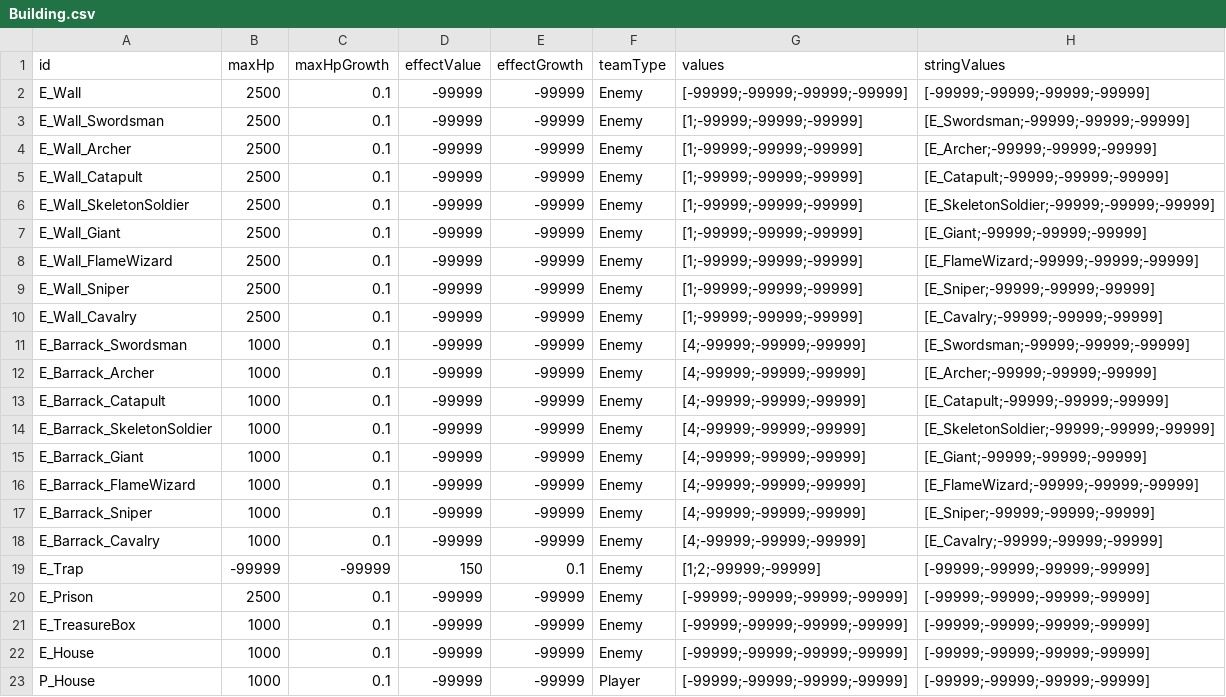
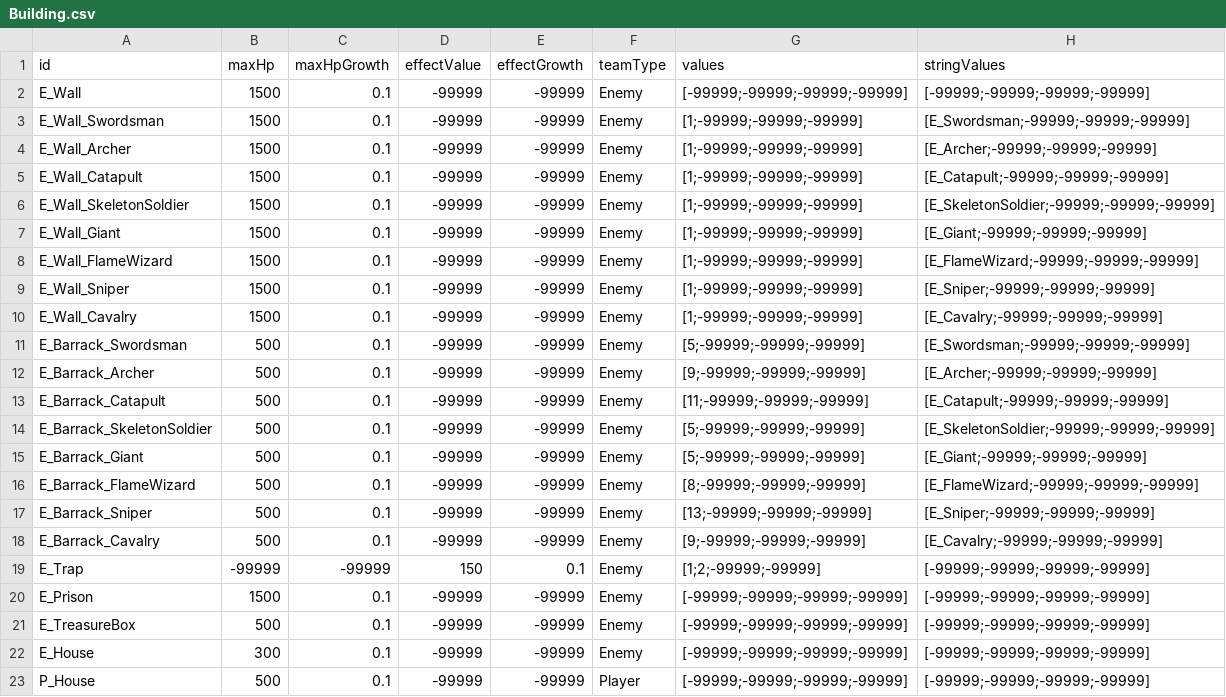
Before and after one commit to AlohaFactory-Dev/SimpleSiege, a CSV file: Assets/Coconut/Configs/Tables/Building.csv, drawn as a sheet.

```diff
--- a/Assets/Coconut/Configs/Tables/Building.csv
+++ b/Assets/Coconut/Configs/Tables/Building.csv
@@ -1,23 +1,23 @@
 id,maxHp,maxHpGrowth,effectValue,effectGrowth,teamType,values,stringValues
-E_Wall,2500,0.1,-99999,-99999,Enemy,[-99999;-99999;-99999;-99999],[-99999;-99999;-99999;-99999]
-E_Wall_Swordsman,2500,0.1,-99999,-99999,Enemy,[1;-99999;-99999;-99999],[E_Swordsman;-99999;-99999;-99999]
-E_Wall_Archer,2500,0.1,-99999,-99999,Enemy,[1;-99999;-99999;-99999],[E_Archer;-99999;-99999;-99999]
-E_Wall_Catapult,2500,0.1,-99999,-99999,Enemy,[1;-99999;-99999;-99999],[E_Catapult;-99999;-99999;-99999]
-E_Wall_SkeletonSoldier,2500,0.1,-99999,-99999,Enemy,[1;-99999;-99999;-99999],[E_SkeletonSoldier;-99999;-99999;-99999]
-E_Wall_Giant,2500,0.1,-99999,-99999,Enemy,[1;-99999;-99999;-99999],[E_Giant;-99999;-99999;-99999]
-E_Wall_FlameWizard,2500,0.1,-99999,-99999,Enemy,[1;-99999;-99999;-99999],[E_FlameWizard;-99999;-99999;-99999]
-E_Wall_Sniper,2500,0.1,-99999,-99999,Enemy,[1;-99999;-99999;-99999],[E_Sniper;-99999;-99999;-99999]
-E_Wall_Cavalry,2500,0.1,-99999,-99999,Enemy,[1;-99999;-99999;-99999],[E_Cavalry;-99999;-99999;-99999]
-E_Barrack_Swordsman,1000,0.1,-99999,-99999,Enemy,[4;-99999;-99999;-99999],[E_Swordsman;-99999;-99999;-99999]
-E_Barrack_Archer,1000,0.1,-99999,-99999,Enemy,[4;-99999;-99999;-99999],[E_Archer;-99999;-99999;-99999]
-E_Barrack_Catapult,1000,0.1,-99999,-99999,Enemy,[4;-99999;-99999;-99999],[E_Catapult;-99999;-99999;-99999]
-E_Barrack_SkeletonSoldier,1000,0.1,-99999,-99999,Enemy,[4;-99999;-99999;-99999],[E_SkeletonSoldier;-99999;-99999;-99999]
-E_Barrack_Giant,1000,0.1,-99999,-99999,Enemy,[4;-99999;-99999;-99999],[E_Giant;-99999;-99999;-99999]
-E_Barrack_FlameWizard,1000,0.1,-99999,-99999,Enemy,[4;-99999;-99999;-99999],[E_FlameWizard;-99999;-99999;-99999]
-E_Barrack_Sniper,1000,0.1,-99999,-99999,Enemy,[4;-99999;-99999;-99999],[E_Sniper;-99999;-99999;-99999]
-E_Barrack_Cavalry,1000,0.1,-99999,-99999,Enemy,[4;-99999;-99999;-99999],[E_Cavalry;-99999;-99999;-99999]
+E_Wall,1500,0.1,-99999,-99999,Enemy,[-99999;-99999;-99999;-99999],[-99999;-99999;-99999;-99999]
+E_Wall_Swordsman,1500,0.1,-99999,-99999,Enemy,[1;-99999;-99999;-99999],[E_Swordsman;-99999;-99999;-99999]
+E_Wall_Archer,1500,0.1,-99999,-99999,Enemy,[1;-99999;-99999;-99999],[E_Archer;-99999;-99999;-99999]
+E_Wall_Catapult,1500,0.1,-99999,-99999,Enemy,[1;-99999;-99999;-99999],[E_Catapult;-99999;-99999;-99999]
+E_Wall_SkeletonSoldier,1500,0.1,-99999,-99999,Enemy,[1;-99999;-99999;-99999],[E_SkeletonSoldier;-99999;-99999;-99999]
+E_Wall_Giant,1500,0.1,-99999,-99999,Enemy,[1;-99999;-99999;-99999],[E_Giant;-99999;-99999;-99999]
+E_Wall_FlameWizard,1500,0.1,-99999,-99999,Enemy,[1;-99999;-99999;-99999],[E_FlameWizard;-99999;-99999;-99999]
+E_Wall_Sniper,1500,0.1,-99999,-99999,Enemy,[1;-99999;-99999;-99999],[E_Sniper;-99999;-99999;-99999]
+E_Wall_Cavalry,1500,0.1,-99999,-99999,Enemy,[1;-99999;-99999;-99999],[E_Cavalry;-99999;-99999;-99999]
+E_Barrack_Swordsman,500,0.1,-99999,-99999,Enemy,[5;-99999;-99999;-99999],[E_Swordsman;-99999;-99999;-99999]
+E_Barrack_Archer,500,0.1,-99999,-99999,Enemy,[9;-99999;-99999;-99999],[E_Archer;-99999;-99999;-99999]
+E_Barrack_Catapult,500,0.1,-99999,-99999,Enemy,[11;-99999;-99999;-99999],[E_Catapult;-99999;-99999;-99999]
+E_Barrack_SkeletonSoldier,500,0.1,-99999,-99999,Enemy,[5;-99999;-99999;-99999],[E_SkeletonSoldier;-99999;-99999;-99999]
+E_Barrack_Giant,500,0.1,-99999,-99999,Enemy,[5;-99999;-99999;-99999],[E_Giant;-99999;-99999;-99999]
+E_Barrack_FlameWizard,500,0.1,-99999,-99999,Enemy,[8;-99999;-99999;-99999],[E_FlameWizard;-99999;-99999;-99999]
+E_Barrack_Sniper,500,0.1,-99999,-99999,Enemy,[13;-99999;-99999;-99999],[E_Sniper;-99999;-99999;-99999]
+E_Barrack_Cavalry,500,0.1,-99999,-99999,Enemy,[9;-99999;-99999;-99999],[E_Cavalry;-99999;-99999;-99999]
 E_Trap,-99999,-99999,150,0.1,Enemy,[1;2;-99999;-99999],[-99999;-99999;-99999;-99999]
-E_Prison,2500,0.1,-99999,-99999,Enemy,[-99999;-99999;-99999;-99999],[-99999;-99999;-99999;-99999]
-E_TreasureBox,1000,0.1,-99999,-99999,Enemy,[-99999;-99999;-99999;-99999],[-99999;-99999;-99999;-99999]
-E_House,1000,0.1,-99999,-99999,Enemy,[-99999;-99999;-99999;-99999],[-99999;-99999;-99999;-99999]
-P_House,1000,0.1,-99999,-99999,Player,[-99999;-99999;-99999;-99999],[-99999;-99999;-99999;-99999]
+E_Prison,1500,0.1,-99999,-99999,Enemy,[-99999;-99999;-99999;-99999],[-99999;-99999;-99999;-99999]
+E_TreasureBox,500,0.1,-99999,-99999,Enemy,[-99999;-99999;-99999;-99999],[-99999;-99999;-99999;-99999]
+E_House,300,0.1,-99999,-99999,Enemy,[-99999;-99999;-99999;-99999],[-99999;-99999;-99999;-99999]
+P_House,500,0.1,-99999,-99999,Player,[-99999;-99999;-99999;-99999],[-99999;-99999;-99999;-99999]
```
Also changed, not shown: Assets/Coconut/Configs/Tables/Card.csv, Assets/Coconut/Configs/Tables/Unit.csv.
